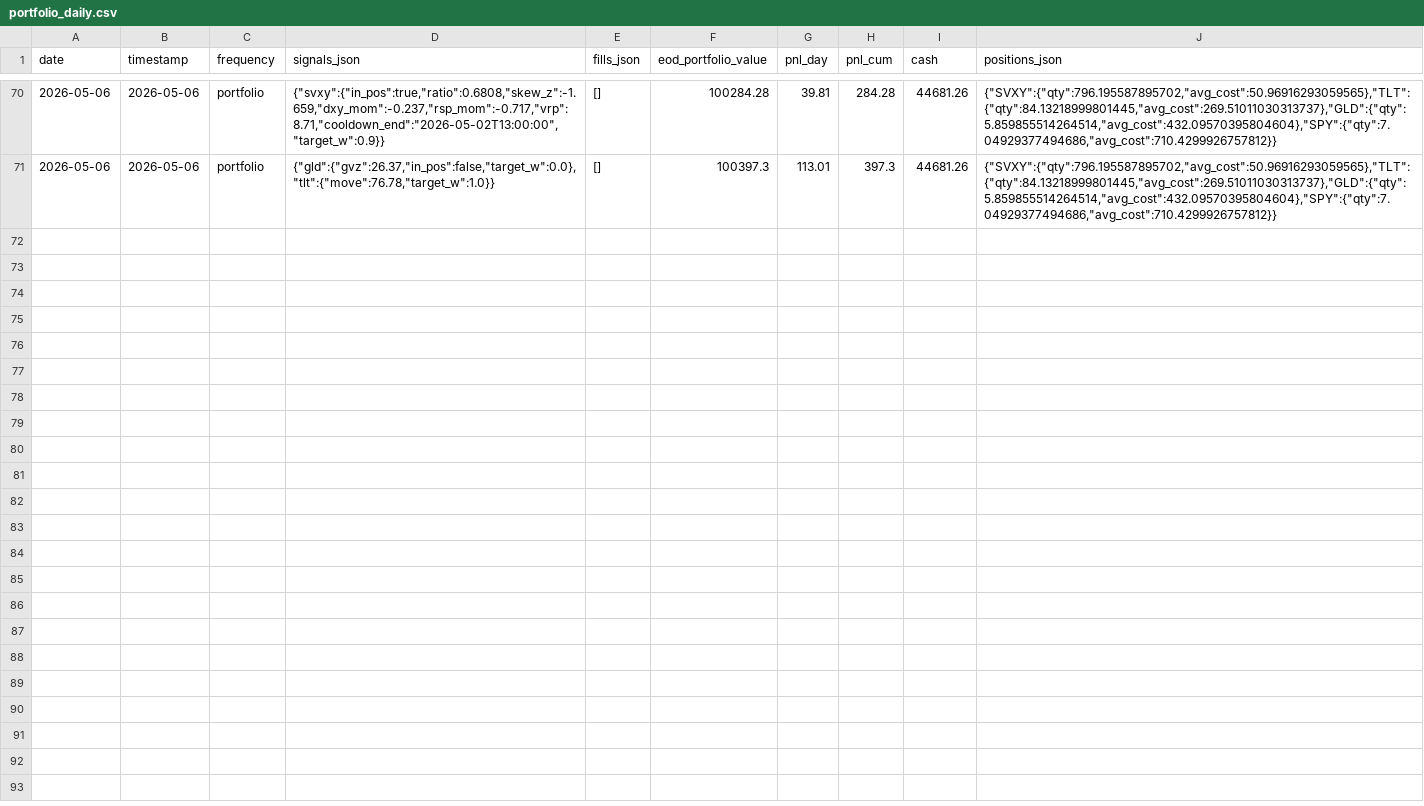
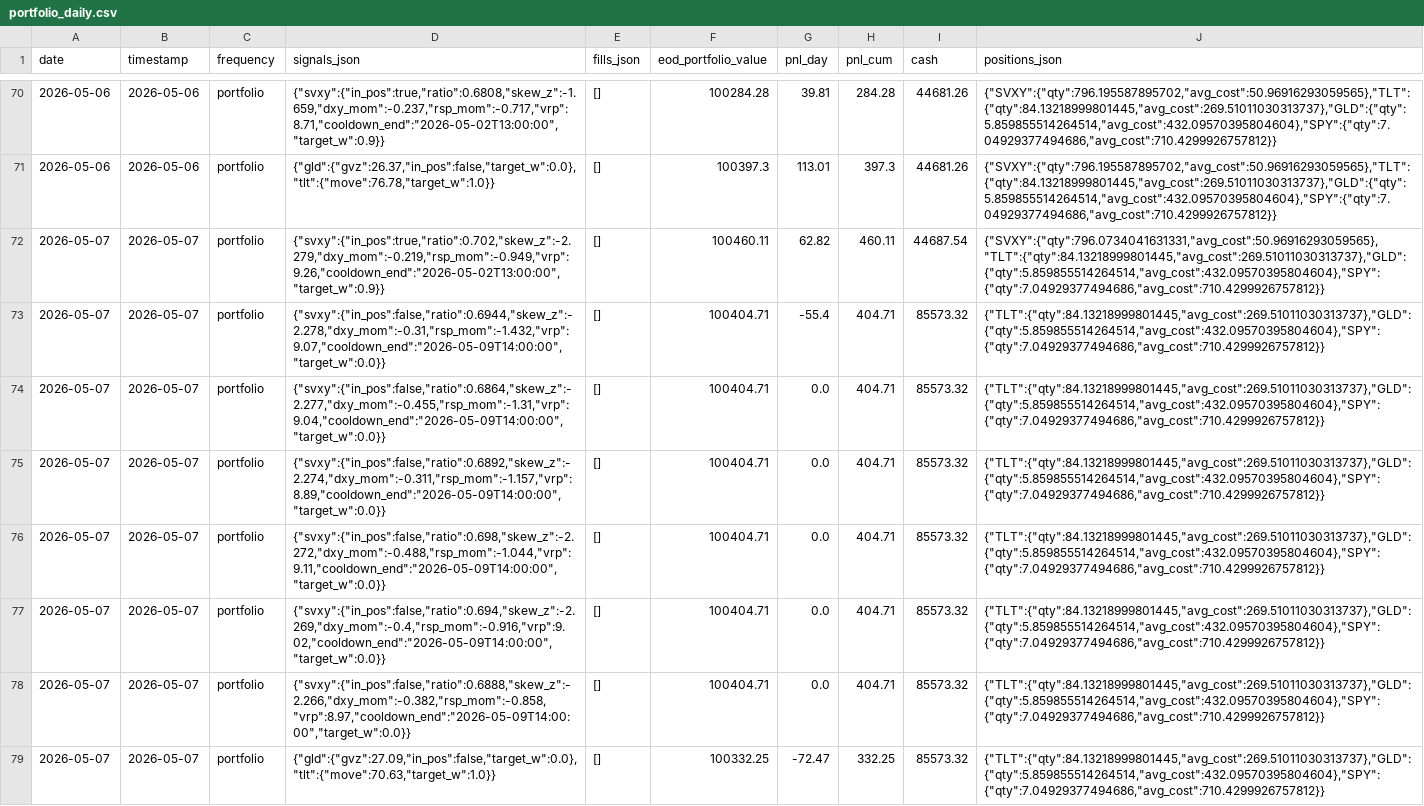
Before and after one commit to romandrianov-pixel/paper-trading-track-record, a CSV file: daily/four_way/portfolio_daily.csv, drawn as a sheet; only a part is shown, gaps mark what is left out; the diff names each change by its address in the sheet, - before the commit and + after, or states it on an @@ line.

Commit message:
Daily state 2026-05-07

```diff
--- a/daily/four_way/portfolio_daily.csv
+++ b/daily/four_way/portfolio_daily.csv
+row 72: 2026-05-07 | 2026-05-07 | portfolio | {"svxy":{"in_pos":true,"ratio":0.702,"skew_z":-2.279,"dxy_mom":-0.219,"rsp_mom":-0.949,"vrp":9.26,"cooldown_end":"2026-05-02T13:00:00","target_w":0.9}} | [] | 100460.11 | 62.82 | 460.11 | 44687.54 | {"SVXY":{"qty":796.0734041631331,"avg_cost":50.96916293059565},"TLT":{"qty":84.13218999801445,"avg_cost":269.51011030313737},"GLD":{"qty":5.859855514264514,"avg_cost":432.09570395804604},"SPY":{"qty":7.04929377494686,"avg_cost":710.4299926757812}}
+row 73: 2026-05-07 | 2026-05-07 | portfolio | {"svxy":{"in_pos":false,"ratio":0.6944,"skew_z":-2.278,"dxy_mom":-0.31,"rsp_mom":-1.432,"vrp":9.07,"cooldown_end":"2026-05-09T14:00:00","target_w":0.0}} | [] | 100404.71 | -55.4 | 404.71 | 85573.32 | {"TLT":{"qty":84.13218999801445,"avg_cost":269.51011030313737},"GLD":{"qty":5.859855514264514,"avg_cost":432.09570395804604},"SPY":{"qty":7.04929377494686,"avg_cost":710.4299926757812}}
+row 74: 2026-05-07 | 2026-05-07 | portfolio | {"svxy":{"in_pos":false,"ratio":0.6864,"skew_z":-2.277,"dxy_mom":-0.455,"rsp_mom":-1.31,"vrp":9.04,"cooldown_end":"2026-05-09T14:00:00","target_w":0.0}} | [] | 100404.71 | 0.0 | 404.71 | 85573.32 | {"TLT":{"qty":84.13218999801445,"avg_cost":269.51011030313737},"GLD":{"qty":5.859855514264514,"avg_cost":432.09570395804604},"SPY":{"qty":7.04929377494686,"avg_cost":710.4299926757812}}
+row 75: 2026-05-07 | 2026-05-07 | portfolio | {"svxy":{"in_pos":false,"ratio":0.6892,"skew_z":-2.274,"dxy_mom":-0.311,"rsp_mom":-1.157,"vrp":8.89,"cooldown_end":"2026-05-09T14:00:00","target_w":0.0}} | [] | 100404.71 | 0.0 | 404.71 | 85573.32 | {"TLT":{"qty":84.13218999801445,"avg_cost":269.51011030313737},"GLD":{"qty":5.859855514264514,"avg_cost":432.09570395804604},"SPY":{"qty":7.04929377494686,"avg_cost":710.4299926757812}}
+row 76: 2026-05-07 | 2026-05-07 | portfolio | {"svxy":{"in_pos":false,"ratio":0.698,"skew_z":-2.272,"dxy_mom":-0.488,"rsp_mom":-1.044,"vrp":9.11,"cooldown_end":"2026-05-09T14:00:00","target_w":0.0}} | [] | 100404.71 | 0.0 | 404.71 | 85573.32 | {"TLT":{"qty":84.13218999801445,"avg_cost":269.51011030313737},"GLD":{"qty":5.859855514264514,"avg_cost":432.09570395804604},"SPY":{"qty":7.04929377494686,"avg_cost":710.4299926757812}}
+row 77: 2026-05-07 | 2026-05-07 | portfolio | {"svxy":{"in_pos":false,"ratio":0.694,"skew_z":-2.269,"dxy_mom":-0.4,"rsp_mom":-0.916,"vrp":9.02,"cooldown_end":"2026-05-09T14:00:00","target_w":0.0}} | [] | 100404.71 | 0.0 | 404.71 | 85573.32 | {"TLT":{"qty":84.13218999801445,"avg_cost":269.51011030313737},"GLD":{"qty":5.859855514264514,"avg_cost":432.09570395804604},"SPY":{"qty":7.04929377494686,"avg_cost":710.4299926757812}}
+row 78: 2026-05-07 | 2026-05-07 | portfolio | {"svxy":{"in_pos":false,"ratio":0.6888,"skew_z":-2.266,"dxy_mom":-0.382,"rsp_mom":-0.858,"vrp":8.97,"cooldown_end":"2026-05-09T14:00:00","target_w":0.0}} | [] | 100404.71 | 0.0 | 404.71 | 85573.32 | {"TLT":{"qty":84.13218999801445,"avg_cost":269.51011030313737},"GLD":{"qty":5.859855514264514,"avg_cost":432.09570395804604},"SPY":{"qty":7.04929377494686,"avg_cost":710.4299926757812}}
+row 79: 2026-05-07 | 2026-05-07 | portfolio | {"gld":{"gvz":27.09,"in_pos":false,"target_w":0.0},"tlt":{"move":70.63,"target_w":1.0}} | [] | 100332.25 | -72.47 | 332.25 | 85573.32 | {"TLT":{"qty":84.13218999801445,"avg_cost":269.51011030313737},"GLD":{"qty":5.859855514264514,"avg_cost":432.09570395804604},"SPY":{"qty":7.04929377494686,"avg_cost":710.4299926757812}}
```
Also changed, not shown: daily/donchian_crypto.csv, daily/four_way/svxy_hourly.csv, 45 other files.
